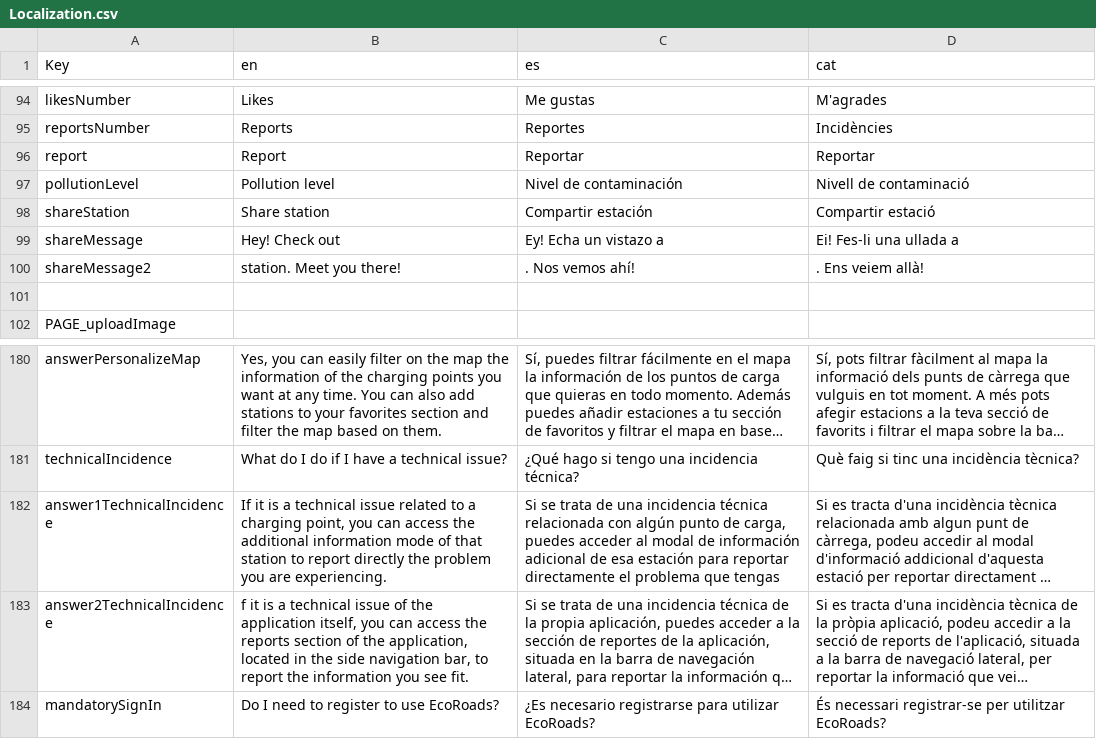
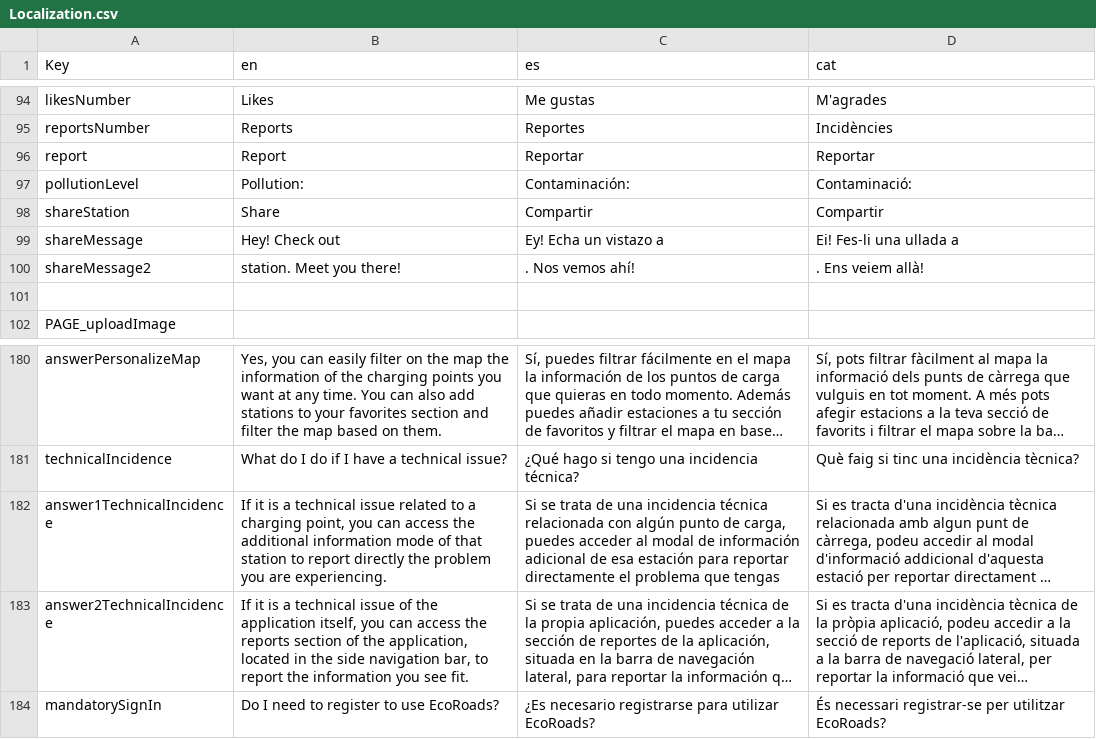
Before and after one commit to PES-DreamTeam/FrontEnd-Mobile, a CSV file: LocalizationTool/Localization.csv, drawn as a sheet; only a part is shown, gaps mark what is left out; long unchanged cells end in …; the diff names each change by its address in the sheet, - before the commit and + after, or states it on an @@ line.

Commit message:
TG-247 bug fixes and station info casi

```diff
--- a/LocalizationTool/Localization.csv
+++ b/LocalizationTool/Localization.csv
-B97 (en): Pollution level
+B97 (en): Pollution:
-C97 (es): Nivel de contaminación
+C97 (es): Contaminación:
-D97 (cat): Nivell de contaminació
+D97 (cat): Contaminació:
-B98 (en): Share station
+B98 (en): Share
-C98 (es): Compartir estación
+C98 (es): Compartir
-D98 (cat): Compartir estació
+D98 (cat): Compartir
-B183 (en): f it is…
+B183 (en): If it is…
```
Also changed, not shown: 24 other files.
